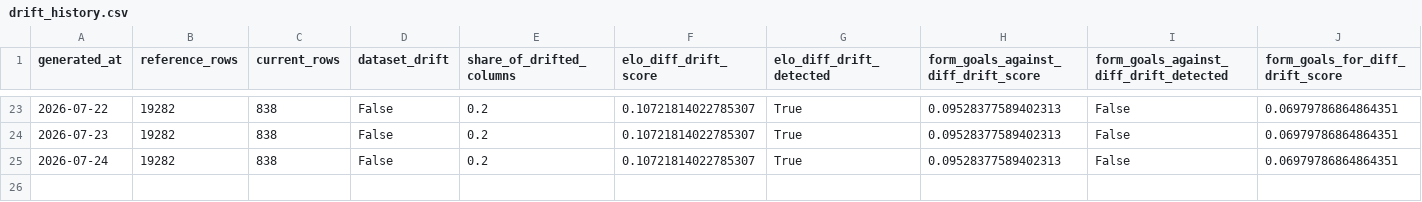
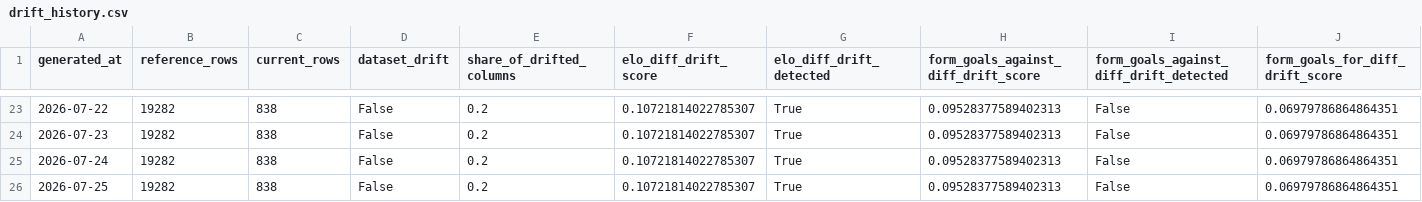
Before and after one commit to dilipna/wc26-mlops, a CSV file: data/monitoring/drift_history.csv, drawn as a sheet; only a part is shown, gaps mark what is left out; rows hold the shown columns only; the diff names each change by its address in the sheet, - before the commit and + after, or states it on an @@ line.

```diff
--- a/data/monitoring/drift_history.csv
+++ b/data/monitoring/drift_history.csv
+row 26: 2026-07-25 | 19282 | 838 | False | 0.2 | 0.10721814022785307 | True | 0.09528377589402313 | False | 0.06979786864864351
```
Also changed, not shown: data/monitoring/data_quality_history.csv, data/predictions/predictions_log.csv, 10 other files.
